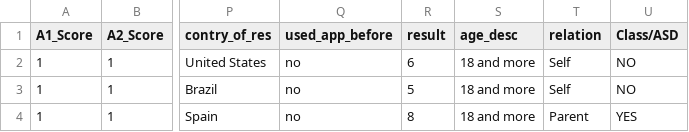
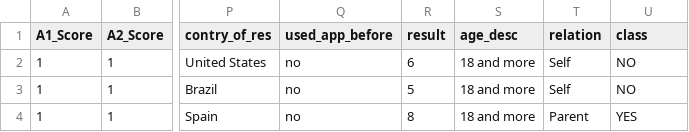
Before and after one commit to Jahnavi-Challa/project, a CSV file: autism_data (1).csv, drawn as a sheet; only a part is shown, gaps mark what is left out; the diff names each change by its address in the sheet, - before the commit and + after, or states it on an @@ line.

Commit message:
Update autism_data (1).csv

```diff
--- a/autism_data (1).csv
+++ b/autism_data (1).csv
-U1: Class/ASD
+U1: class
```
